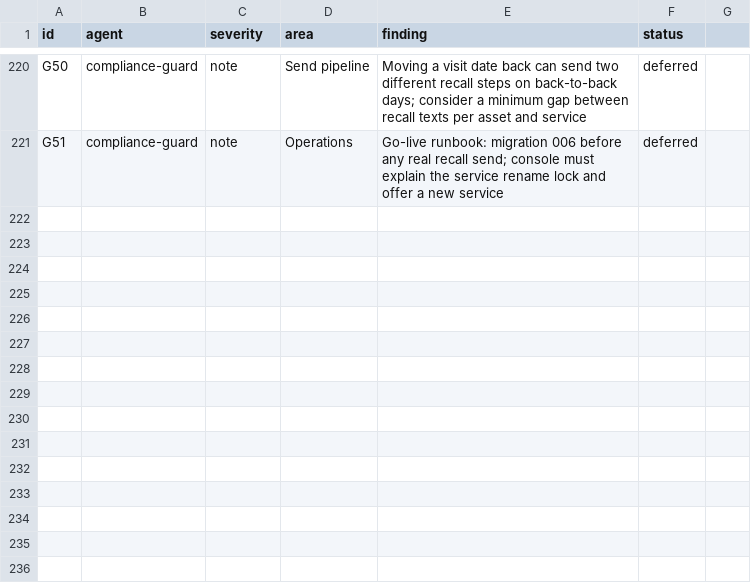
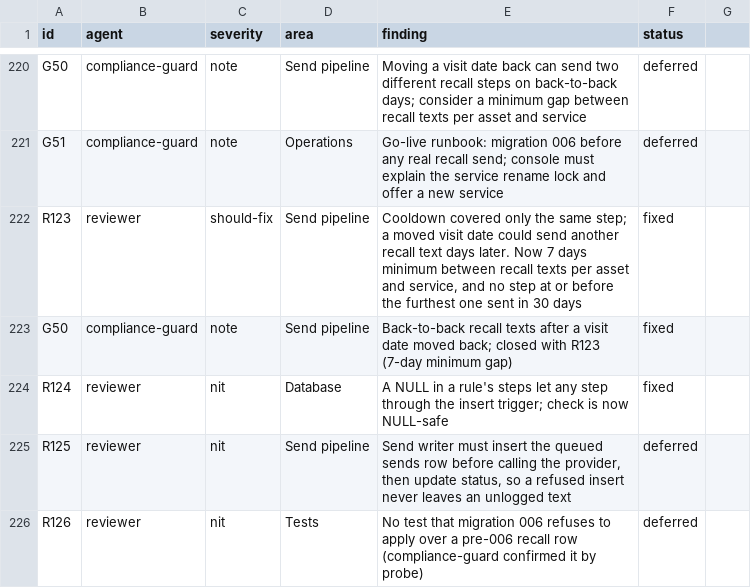
Before and after one commit to rankidd2-stack/revisit, a CSV file: status/findings.csv, drawn as a sheet; only a part is shown, gaps mark what is left out; the diff names each change by its address in the sheet, - before the commit and + after, or states it on an @@ line.

```diff
--- a/status/findings.csv
+++ b/status/findings.csv
+row 222: R123 | reviewer | should-fix | Send pipeline | Cooldown covered only the same step; a moved visit date could send another recall text days later. Now 7 days minimum between recall texts per asset and service, and no step at or before the furthest one sent in 30 days | fixed
+row 223: G50 | compliance-guard | note | Send pipeline | Back-to-back recall texts after a visit date moved back; closed with R123 (7-day minimum gap) | fixed
+row 224: R124 | reviewer | nit | Database | A NULL in a rule's steps let any step through the insert trigger; check is now NULL-safe | fixed
+row 225: R125 | reviewer | nit | Send pipeline | Send writer must insert the queued sends row before calling the provider, then update status, so a refused insert never leaves an unlogged text | deferred
+row 226: R126 | reviewer | nit | Tests | No test that migration 006 refuses to apply over a pre-006 recall row (compliance-guard confirmed it by probe) | deferred
```
Also changed, not shown: 4 other files.
